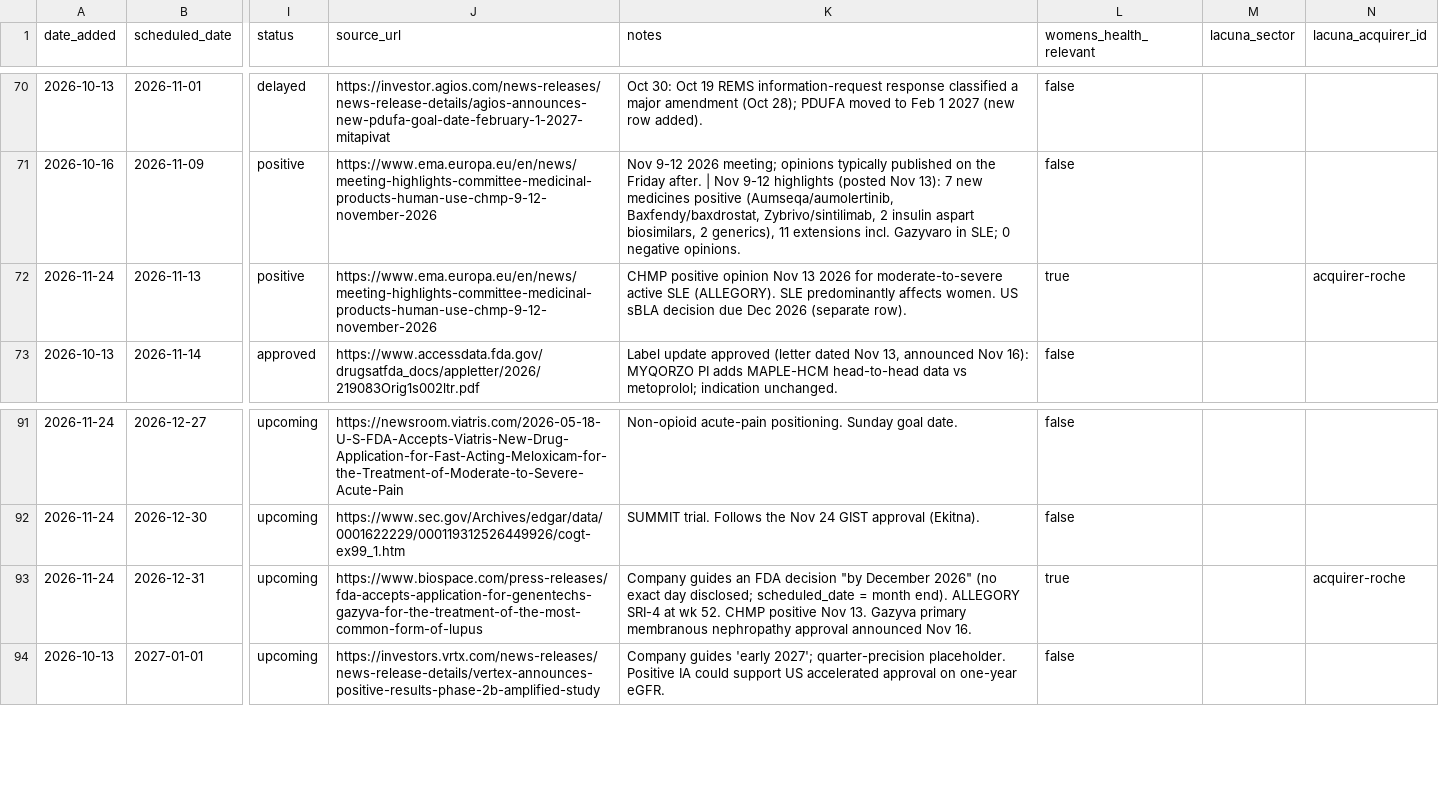
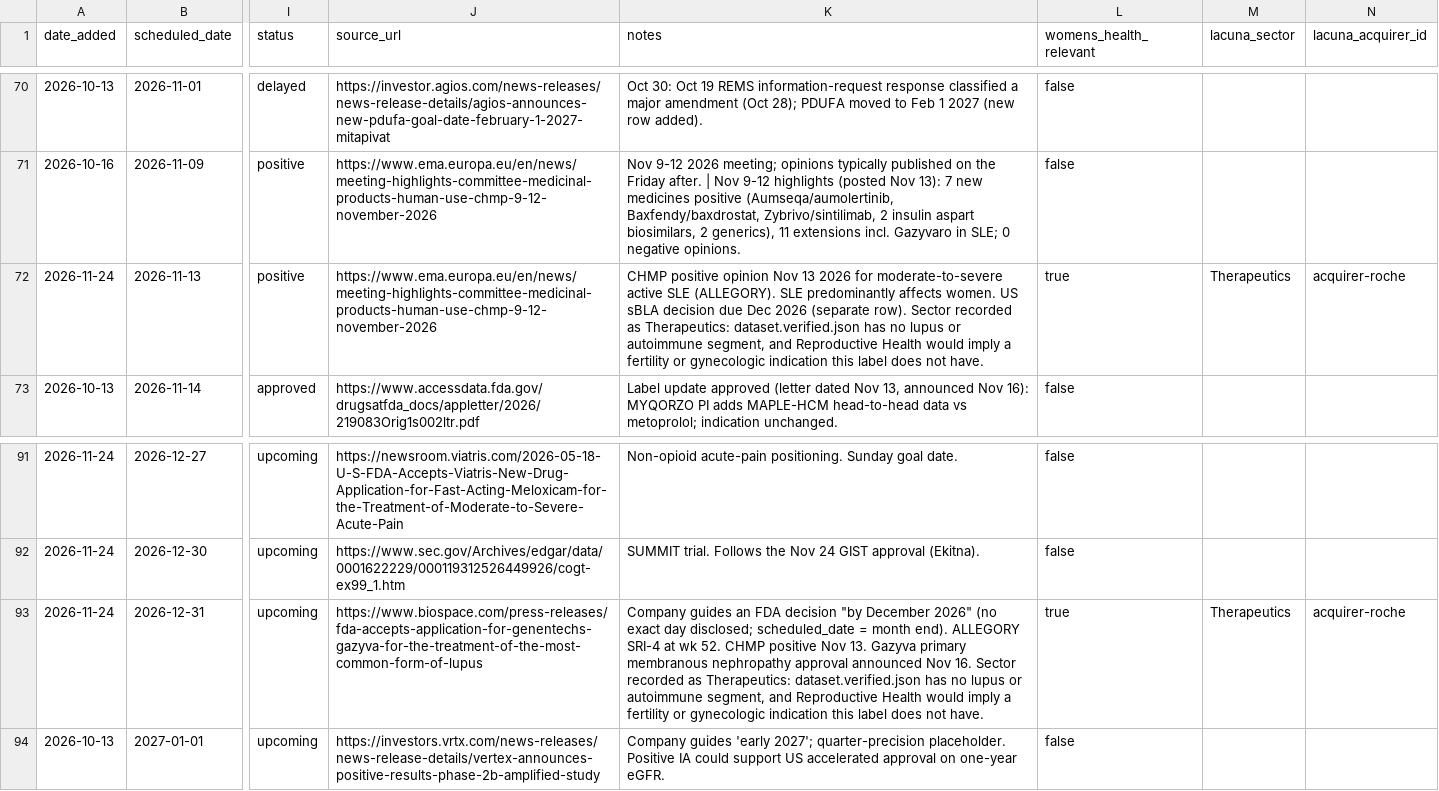
Before and after one commit to maekass/Lacuna, a CSV file: intel/biopharma-weekly/catalysts.csv, drawn as a sheet; only a part is shown, gaps mark what is left out; the diff names each change by its address in the sheet, - before the commit and + after, or states it on an @@ line.

```diff
--- a/intel/biopharma-weekly/catalysts.csv
+++ b/intel/biopharma-weekly/catalysts.csv
-K72 (notes): …(separate row).
+K72 (notes): …(separate row). Sector recorded as Therapeutics: dataset.verified.json has no lupus or autoimmune segment, and Reproductive Health would imply a fertility or gynecologic indication this label does not have.
-M72 (lacuna_sector): (empty)
+M72 (lacuna_sector): Therapeutics
-K93 (notes): …Nov 16.
+K93 (notes): …Nov 16. Sector recorded as Therapeutics: dataset.verified.json has no lupus or autoimmune segment, and Reproductive Health would imply a fertility or gynecologic indication this label does not have.
-M93 (lacuna_sector): (empty)
+M93 (lacuna_sector): Therapeutics
```
Also changed, not shown: 2 other files.
